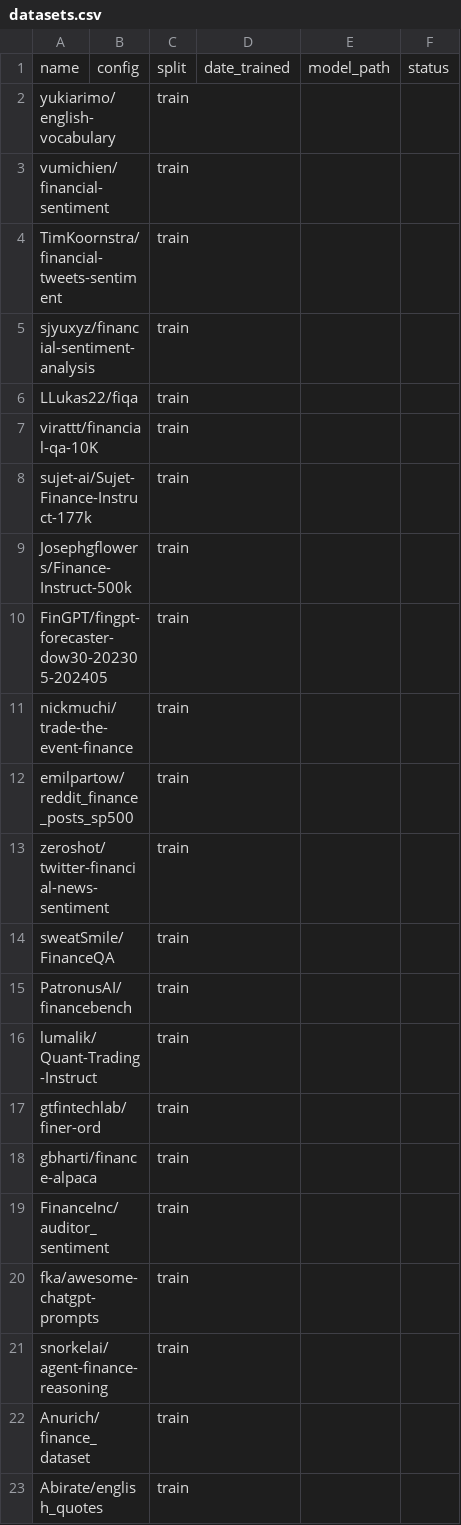
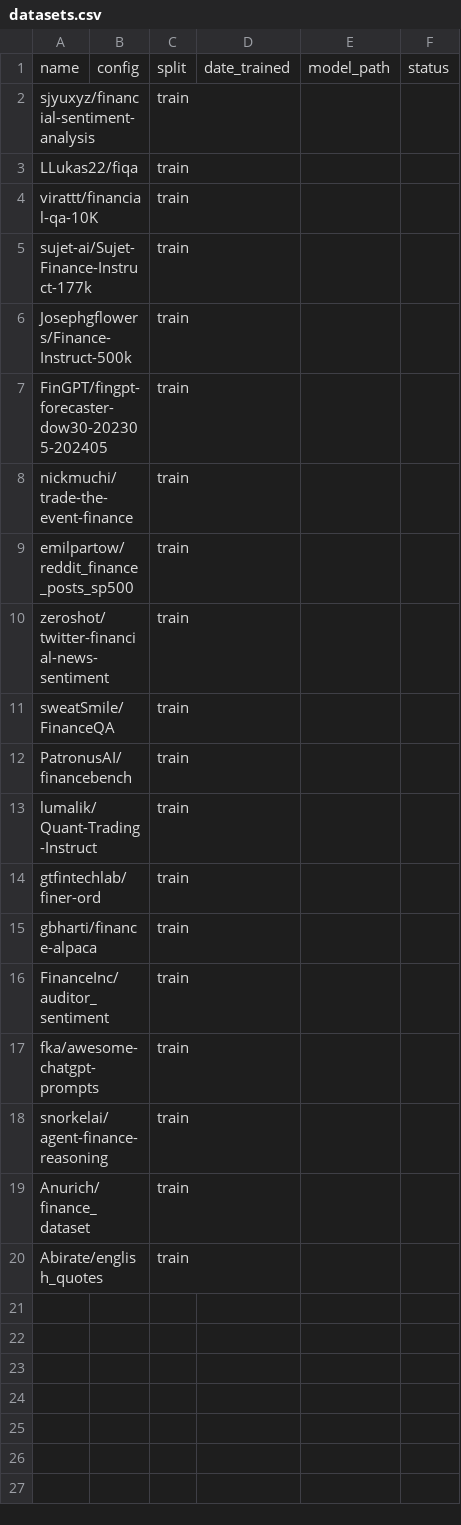
Before and after one commit to MeridianAlgo/FinAI, a CSV file: datasets.csv, drawn as a sheet.

Commit message:
Model Dataset #3 Trained

```diff
--- a/datasets.csv
+++ b/datasets.csv
@@ -1,5 +1,2 @@
 name,config,split,date_trained,model_path,status
-yukiarimo/english-vocabulary,,train,,,
-vumichien/financial-sentiment,,train,,,
-TimKoornstra/financial-tweets-sentiment,,train,,,
 sjyuxyz/financial-sentiment-analysis,,train,,,
```
Also changed, not shown: 39 other files.
